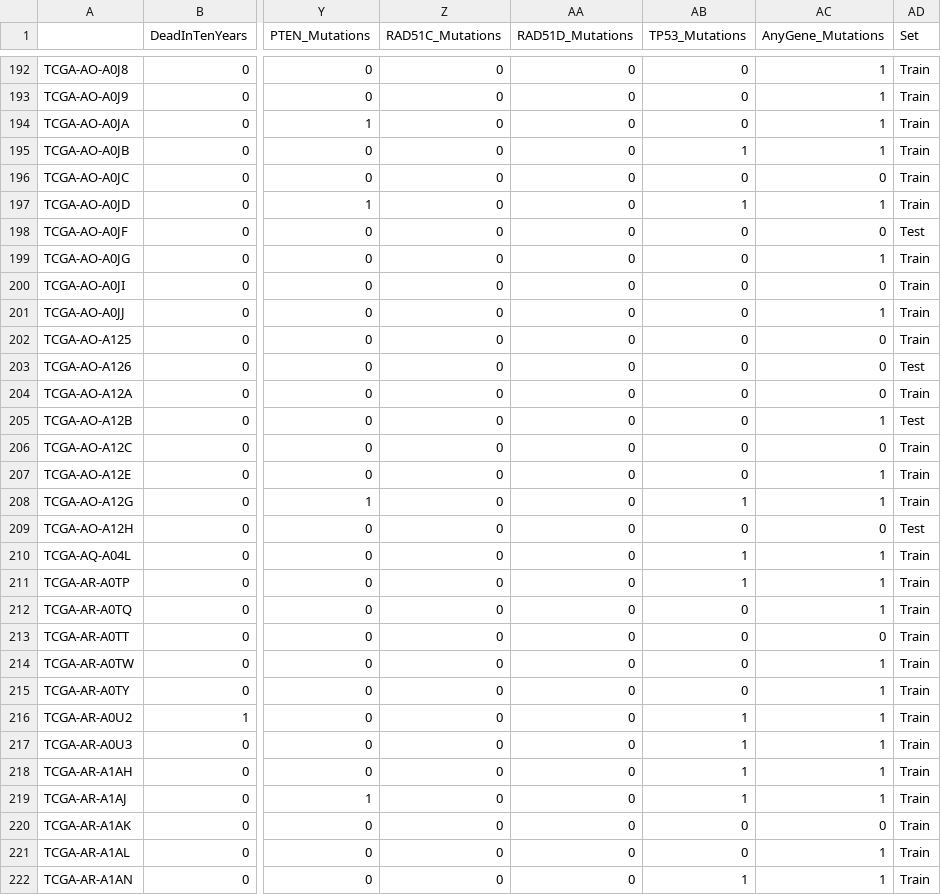
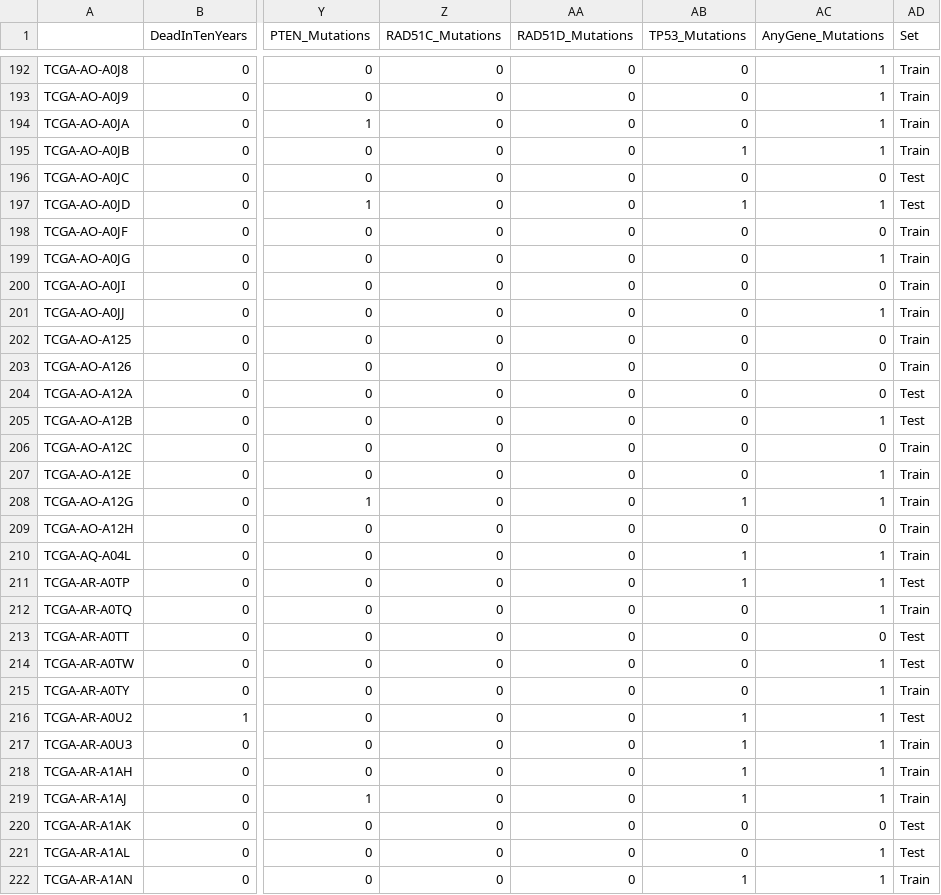
Before and after one commit to m081429/tcga-breast, a TSV file: phenotype_data/phenotypes_withSet.tsv, drawn as a sheet; only a part is shown, gaps mark what is left out; the diff covers the shown part only; the diff names each change by its address in the sheet, - before the commit and + after, or states it on an @@ line.

```diff
--- a/phenotype_data/phenotypes_withSet.tsv
+++ b/phenotype_data/phenotypes_withSet.tsv
-AD196:AD197 (Set): Train
+AD196:AD197 (Set): Test
-AD198 (Set): Test
+AD198 (Set): Train
-AD203 (Set): Test
+AD203 (Set): Train
-AD204 (Set): Train
+AD204 (Set): Test
-AD209 (Set): Test
+AD209 (Set): Train
-AD211 (Set): Train
+AD211 (Set): Test
-AD213:AD214 (Set): Train
+AD213:AD214 (Set): Test
-AD216 (Set): Train
+AD216 (Set): Test
-AD220:AD221 (Set): Train
+AD220:AD221 (Set): Test
```
Also changed, not shown: 114 edited cells elsewhere in this file, 4 other files.
